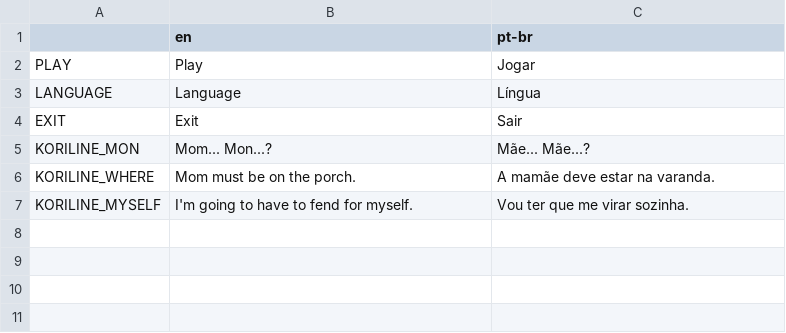
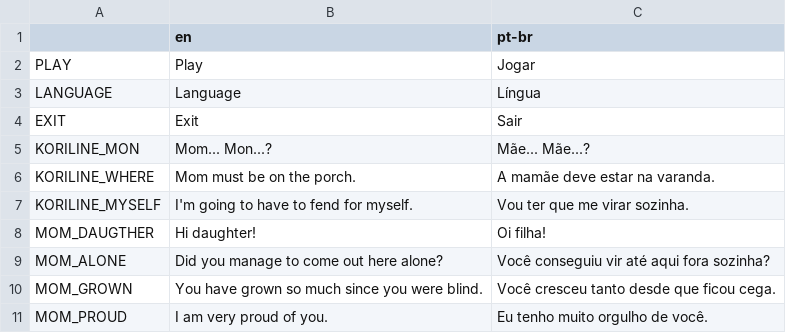
Before and after one commit to Sophia-Dias/KoriJam, a CSV file: Assets/Translation/translationFile.CSV, drawn as a sheet.

Commit message:
Add new texts to translation file

```diff
--- a/Assets/Translation/translationFile.CSV
+++ b/Assets/Translation/translationFile.CSV
@@ -7 +7,5 @@ KORILINE_WHERE;Mom must be on the porch.;A mamãe deve estar na varanda.
 KORILINE_MYSELF;I'm going to have to fend for myself.;Vou ter que me virar sozinha.
+MOM_DAUGTHER;Hi daughter!;Oi filha!
+MOM_ALONE;Did you manage to come out here alone?;Você conseguiu vir até aqui fora sozinha?
+MOM_GROWN;You have grown so much since you were blind.;Você cresceu tanto desde que ficou cega.
+MOM_PROUD;I am very proud of you.;Eu tenho muito orgulho de você.
```
